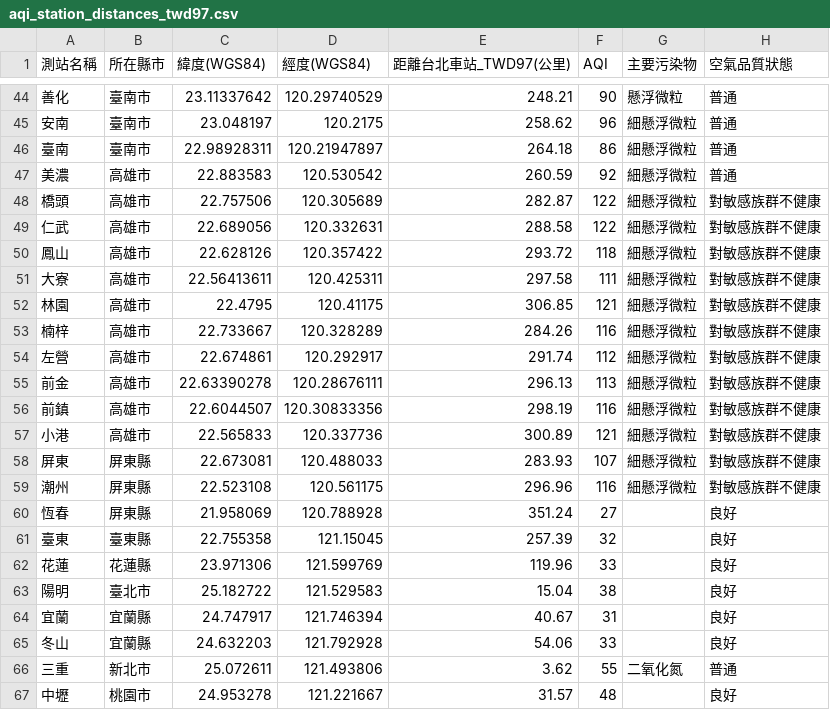
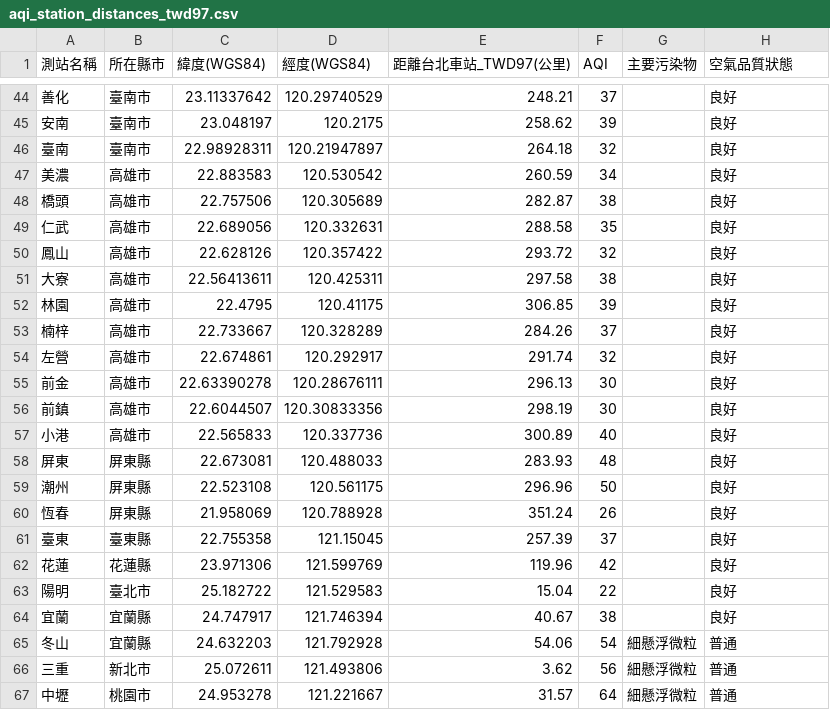
Before and after one commit to Fanny02Hou/aqi-analysis, a CSV file: outputs/aqi_station_distances_twd97.csv, drawn as a sheet; only a part is shown, gaps mark what is left out; the diff covers the shown part only.

```diff
--- a/outputs/aqi_station_distances_twd97.csv
+++ b/outputs/aqi_station_distances_twd97.csv
@@ -44,24 +44,24 @@
-善化,臺南市,23.11337642,120.29740529,248.21,90,懸浮微粒,普通
-安南,臺南市,23.048197,120.2175,258.62,96,細懸浮微粒,普通
-臺南,臺南市,22.98928311,120.21947897,264.18,86,細懸浮微粒,普通
-美濃,高雄市,22.883583,120.530542,260.59,92,細懸浮微粒,普通
-橋頭,高雄市,22.757506,120.305689,282.87,122,細懸浮微粒,對敏感族群不健康
-仁武,高雄市,22.689056,120.332631,288.58,122,細懸浮微粒,對敏感族群不健康
-鳳山,高雄市,22.628126,120.357422,293.72,118,細懸浮微粒,對敏感族群不健康
-大寮,高雄市,22.56413611,120.425311,297.58,111,細懸浮微粒,對敏感族群不健康
-林園,高雄市,22.4795,120.41175,306.85,121,細懸浮微粒,對敏感族群不健康
-楠梓,高雄市,22.733667,120.328289,284.26,116,細懸浮微粒,對敏感族群不健康
-左營,高雄市,22.674861,120.292917,291.74,112,細懸浮微粒,對敏感族群不健康
-前金,高雄市,22.63390278,120.28676111,296.13,113,細懸浮微粒,對敏感族群不健康
-前鎮,高雄市,22.6044507,120.30833356,298.19,116,細懸浮微粒,對敏感族群不健康
-小港,高雄市,22.565833,120.337736,300.89,121,細懸浮微粒,對敏感族群不健康
-屏東,屏東縣,22.673081,120.488033,283.93,107,細懸浮微粒,對敏感族群不健康
-潮州,屏東縣,22.523108,120.561175,296.96,116,細懸浮微粒,對敏感族群不健康
-恆春,屏東縣,21.958069,120.788928,351.24,27,,良好
-臺東,臺東縣,22.755358,121.15045,257.39,32,,良好
-花蓮,花蓮縣,23.971306,121.599769,119.96,33,,良好
-陽明,臺北市,25.182722,121.529583,15.04,38,,良好
-宜蘭,宜蘭縣,24.747917,121.746394,40.67,31,,良好
-冬山,宜蘭縣,24.632203,121.792928,54.06,33,,良好
-三重,新北市,25.072611,121.493806,3.62,55,二氧化氮,普通
-中壢,桃園市,24.953278,121.221667,31.57,48,,良好
+善化,臺南市,23.11337642,120.29740529,248.21,37,,良好
+安南,臺南市,23.048197,120.2175,258.62,39,,良好
+臺南,臺南市,22.98928311,120.21947897,264.18,32,,良好
+美濃,高雄市,22.883583,120.530542,260.59,34,,良好
+橋頭,高雄市,22.757506,120.305689,282.87,38,,良好
+仁武,高雄市,22.689056,120.332631,288.58,35,,良好
+鳳山,高雄市,22.628126,120.357422,293.72,32,,良好
+大寮,高雄市,22.56413611,120.425311,297.58,38,,良好
+林園,高雄市,22.4795,120.41175,306.85,39,,良好
+楠梓,高雄市,22.733667,120.328289,284.26,37,,良好
+左營,高雄市,22.674861,120.292917,291.74,32,,良好
+前金,高雄市,22.63390278,120.28676111,296.13,30,,良好
+前鎮,高雄市,22.6044507,120.30833356,298.19,30,,良好
+小港,高雄市,22.565833,120.337736,300.89,40,,良好
+屏東,屏東縣,22.673081,120.488033,283.93,48,,良好
+潮州,屏東縣,22.523108,120.561175,296.96,50,,良好
+恆春,屏東縣,21.958069,120.788928,351.24,26,,良好
+臺東,臺東縣,22.755358,121.15045,257.39,37,,良好
+花蓮,花蓮縣,23.971306,121.599769,119.96,42,,良好
+陽明,臺北市,25.182722,121.529583,15.04,22,,良好
+宜蘭,宜蘭縣,24.747917,121.746394,40.67,38,,良好
+冬山,宜蘭縣,24.632203,121.792928,54.06,54,細懸浮微粒,普通
+三重,新北市,25.072611,121.493806,3.62,56,細懸浮微粒,普通
+中壢,桃園市,24.953278,121.221667,31.57,64,細懸浮微粒,普通
```
Also changed, not shown: 1 removed row and 116 edited cells elsewhere in this file, 11 other files.
